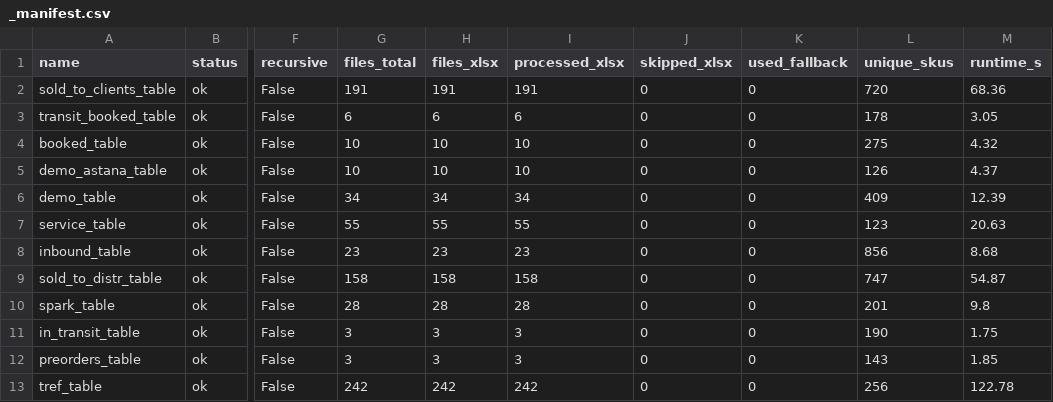
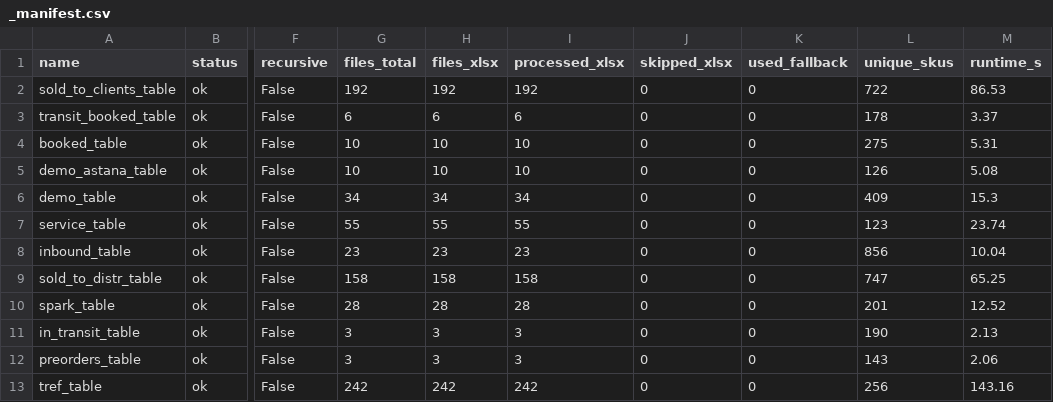
Before and after one commit to einhellcentralasia/ostatki, a CSV file: data/_manifest.csv, drawn as a sheet; only a part is shown, gaps mark what is left out; the diff names each change by its address in the sheet, - before the commit and + after, or states it on an @@ line.

```diff
--- a/data/_manifest.csv
+++ b/data/_manifest.csv
-G2 (files_total): 191
+G2 (files_total): 192
-H2 (files_xlsx): 191
+H2 (files_xlsx): 192
-I2 (processed_xlsx): 191
+I2 (processed_xlsx): 192
-L2 (unique_skus): 720
+L2 (unique_skus): 722
-M2 (runtime_s): 68.36
+M2 (runtime_s): 86.53
-M3 (runtime_s): 3.05
+M3 (runtime_s): 3.37
-M4 (runtime_s): 4.32
+M4 (runtime_s): 5.31
-M5 (runtime_s): 4.37
+M5 (runtime_s): 5.08
-M6 (runtime_s): 12.39
+M6 (runtime_s): 15.3
-M7 (runtime_s): 20.63
+M7 (runtime_s): 23.74
-M8 (runtime_s): 8.68
+M8 (runtime_s): 10.04
-M9 (runtime_s): 54.87
+M9 (runtime_s): 65.25
-M10 (runtime_s): 9.8
+M10 (runtime_s): 12.52
-M11 (runtime_s): 1.75
+M11 (runtime_s): 2.13
-M12 (runtime_s): 1.85
+M12 (runtime_s): 2.06
-M13 (runtime_s): 122.78
+M13 (runtime_s): 143.16
```
Also changed, not shown: data/SKU_updated/SKU_updated.csv, data/sold_to_clients_table/sold_to_clients_table.csv, 7 other files.
